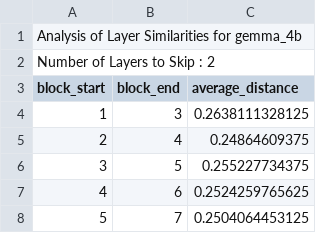
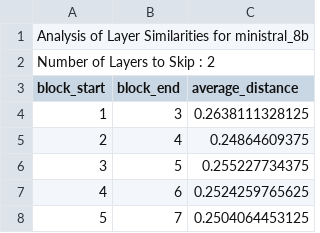
Before and after one commit to HatimRabet/Short-LLM, a CSV file: results/layer_distances_ministral_8b_2.csv (was results/layer_distances_gemma_4b_2.csv), drawn as a sheet; only a part is shown.

```diff
--- a/results/layer_distances_gemma_4b_2.csv
+++ b/results/layer_distances_ministral_8b_2.csv
@@ -1,2 +1,2 @@
-Analysis of Layer Similarities for gemma_4b
+Analysis of Layer Similarities for ministral_8b
 Number of Layers to Skip : 2
```
Also changed, not shown: results/layer_distances_ministral_8b_3.csv, results/layer_distances_ministral_8b_5.csv, 11 other files.
